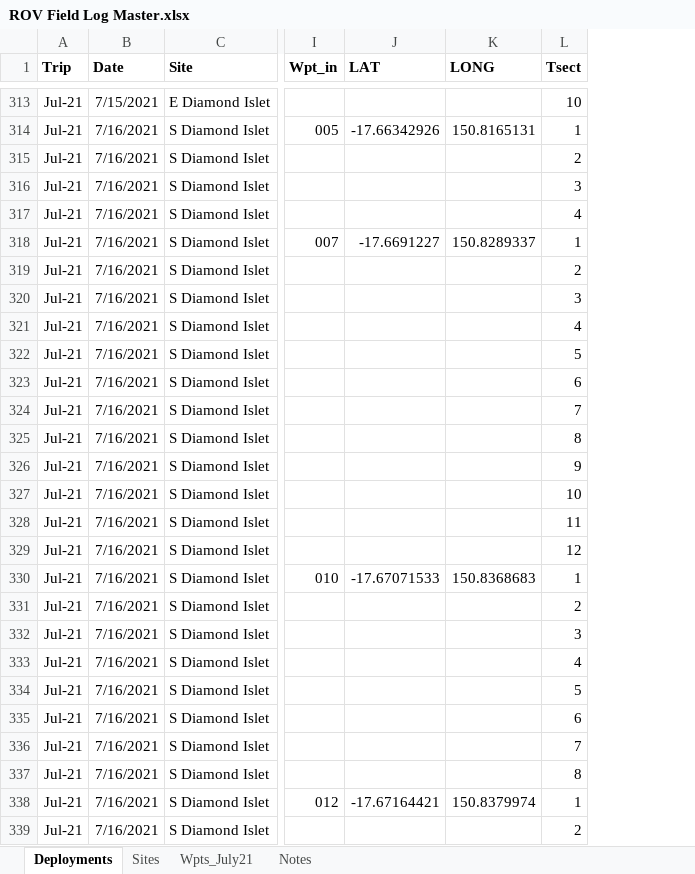
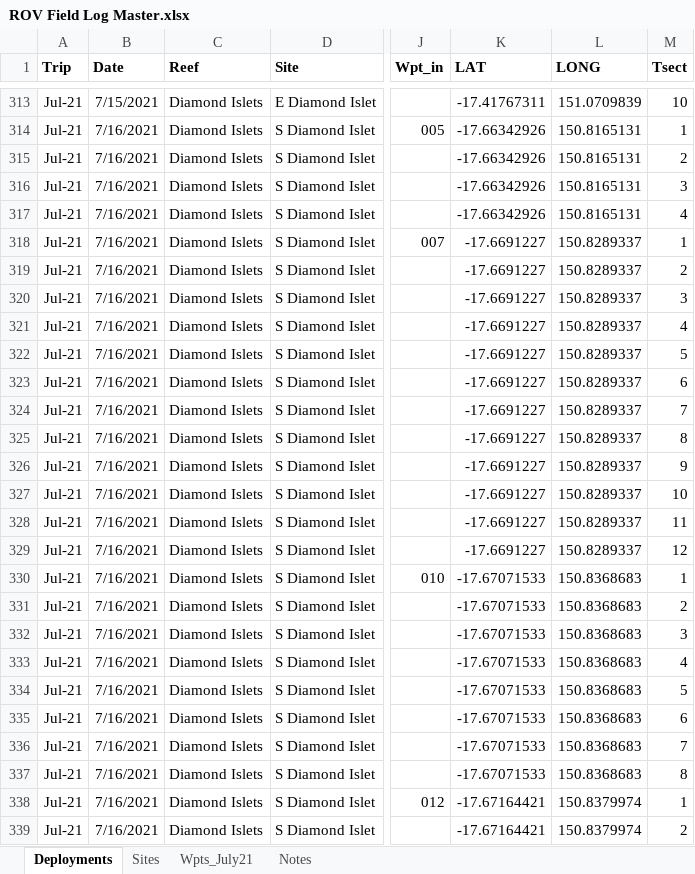
Before and after one commit to bjcresswell/GeoWrangling, an Excel workbook: data/ROV Field Log Master.xlsx, sheet Deployments, drawn as a sheet; only a part is shown, gaps mark what is left out; values as stored, in another font and other column widths than the file's, no borders; addresses are those after the commit; the diff covers the shown part only; the diff names each change by its address in the sheet, - before the commit and + after, or states it on an @@ line.

```diff
--- a/data/ROV Field Log Master.xlsx (sheet Deployments)
+++ b/data/ROV Field Log Master.xlsx (sheet Deployments)
+column C (Reef), rows 313-339: all Diamond Islets
-K313 (LAT): (empty)
+K313 (LAT): -17.41767311
-L313 (LONG): (empty)
+L313 (LONG): 151.0709839
-K315:K317 (LAT): (empty)
+K315:K317 (LAT): -17.66342926
-L315:L317 (LONG): (empty)
+L315:L317 (LONG): 150.8165131
-K319:K329 (LAT): (empty)
+K319:K329 (LAT): -17.6691227
-L319:L329 (LONG): (empty)
+L319:L329 (LONG): 150.8289337
-K331:K337 (LAT): (empty)
+K331:K337 (LAT): -17.67071533
-L331:L337 (LONG): (empty)
+L331:L337 (LONG): 150.8368683
-K339 (LAT): (empty)
+K339 (LAT): -17.67164421
-L339 (LONG): (empty)
+L339 (LONG): 150.8379974
```
Also changed, not shown: 3 added rows, 1 removed row and 438 edited cells elsewhere in this sheet, 2 other files.
